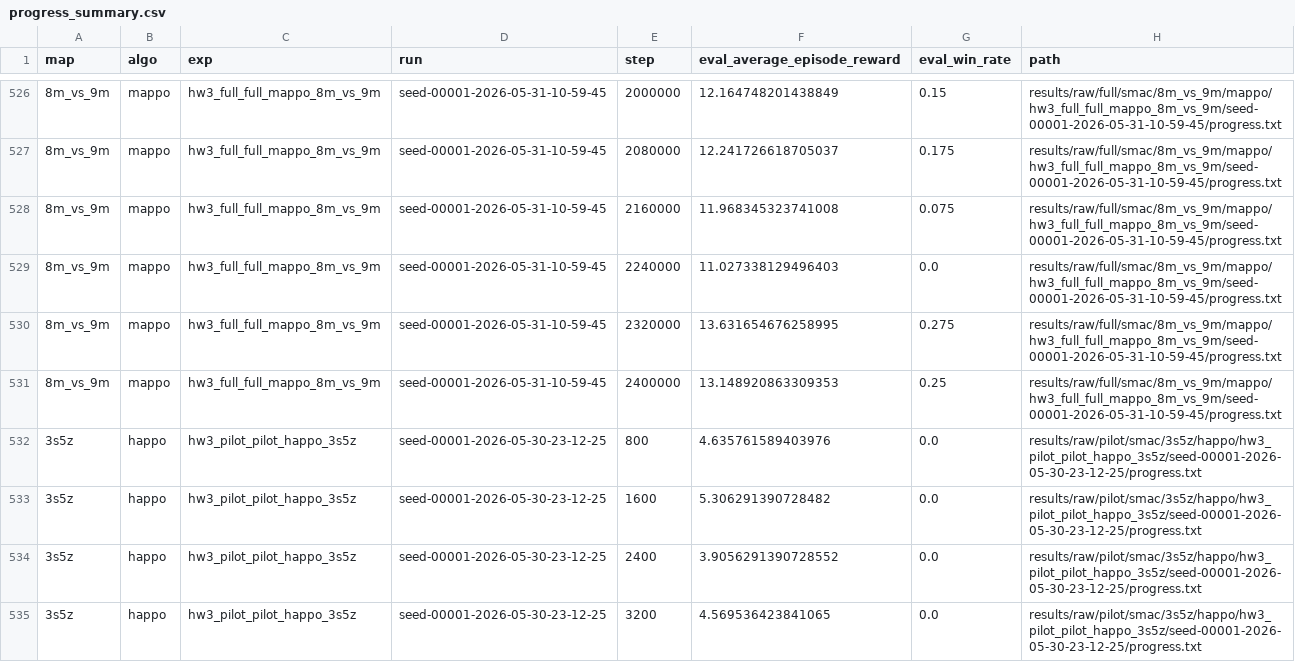
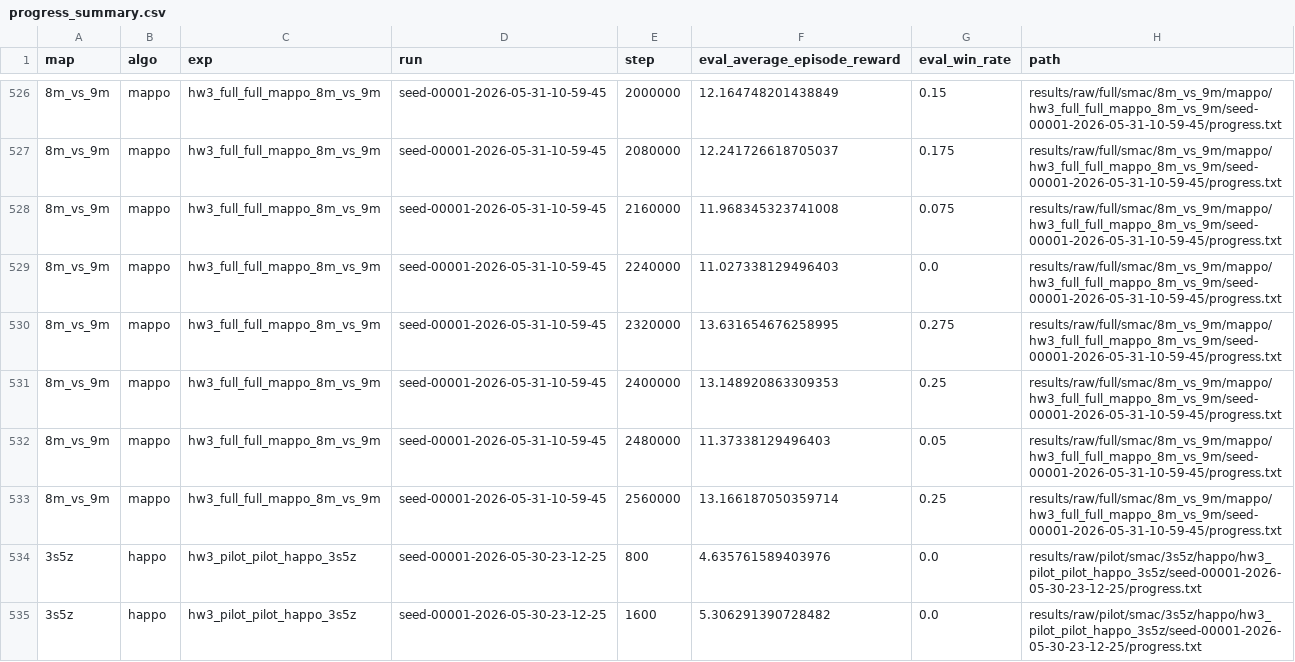
Before and after one commit to PPYYQQ/MARL-hw3, a CSV file: results/processed/progress_summary.csv, drawn as a sheet; only a part is shown, gaps mark what is left out; the shorter side is filled out with more unchanged rows; the diff names each change by its address in the sheet, - before the commit and + after, or states it on an @@ line.

Commit message:
data: update 8m mappo full checkpoint to 2.56m

```diff
--- a/results/processed/progress_summary.csv
+++ b/results/processed/progress_summary.csv
+row 532: 8m_vs_9m | mappo | hw3_full_full_mappo_8m_vs_9m | seed-00001-2026-05-31-10-59-45 | 2480000 | 11.37338129496403 | 0.05 | results/raw/full/smac/8m_vs_9m/mappo/hw3_full_full_mappo_8m_vs_9m/seed-00001-2026-05-31-10-59-45/progress.txt
+row 533: 8m_vs_9m | mappo | hw3_full_full_mappo_8m_vs_9m | seed-00001-2026-05-31-10-59-45 | 2560000 | 13.166187050359714 | 0.25 | results/raw/full/smac/8m_vs_9m/mappo/hw3_full_full_mappo_8m_vs_9m/seed-00001-2026-05-31-10-59-45/progress.txt
```
Also changed, not shown: 12 other files.
